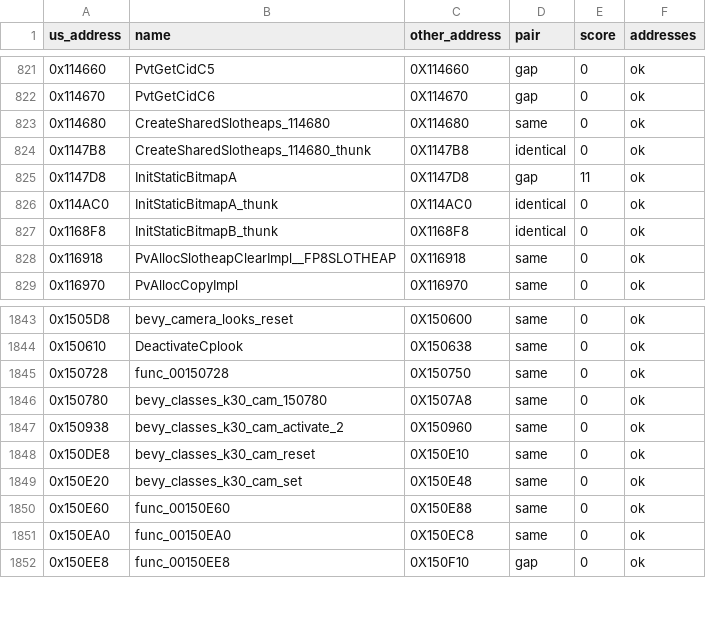
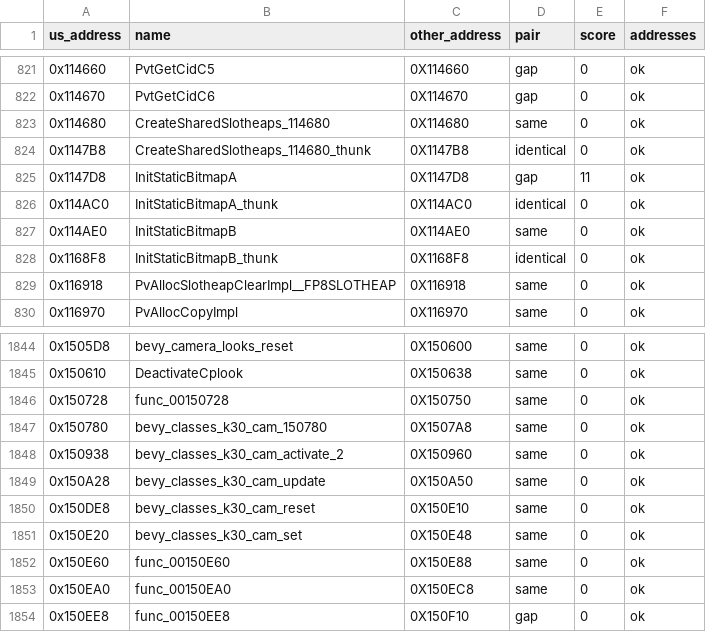
Before and after one commit to Blightwidow/rogue-byte, a TSV file: config/eu/c_status.tsv, drawn as a sheet; only a part is shown, gaps mark what is left out.

```diff
--- a/config/eu/c_status.tsv
+++ b/config/eu/c_status.tsv
@@ -826,2 +826,3 @@ us_address	name	other_address	pair	score	addresses
 0x114AC0	InitStaticBitmapA_thunk	0X114AC0	identical	0	ok
+0x114AE0	InitStaticBitmapB	0X114AE0	same	0	ok
 0x1168F8	InitStaticBitmapB_thunk	0X1168F8	identical	0	ok
@@ -1847,2 +1848,3 @@ us_address	name	other_address	pair	score	addresses
 0x150938	bevy_classes_k30_cam_activate_2	0X150960	same	0	ok
+0x150A28	bevy_classes_k30_cam_update	0X150A50	same	0	ok
 0x150DE8	bevy_classes_k30_cam_reset	0X150E10	same	0	ok
```
Also changed, not shown: config/eu/addresses.tsv, config/us/whole_files.tsv, 9 other files.
